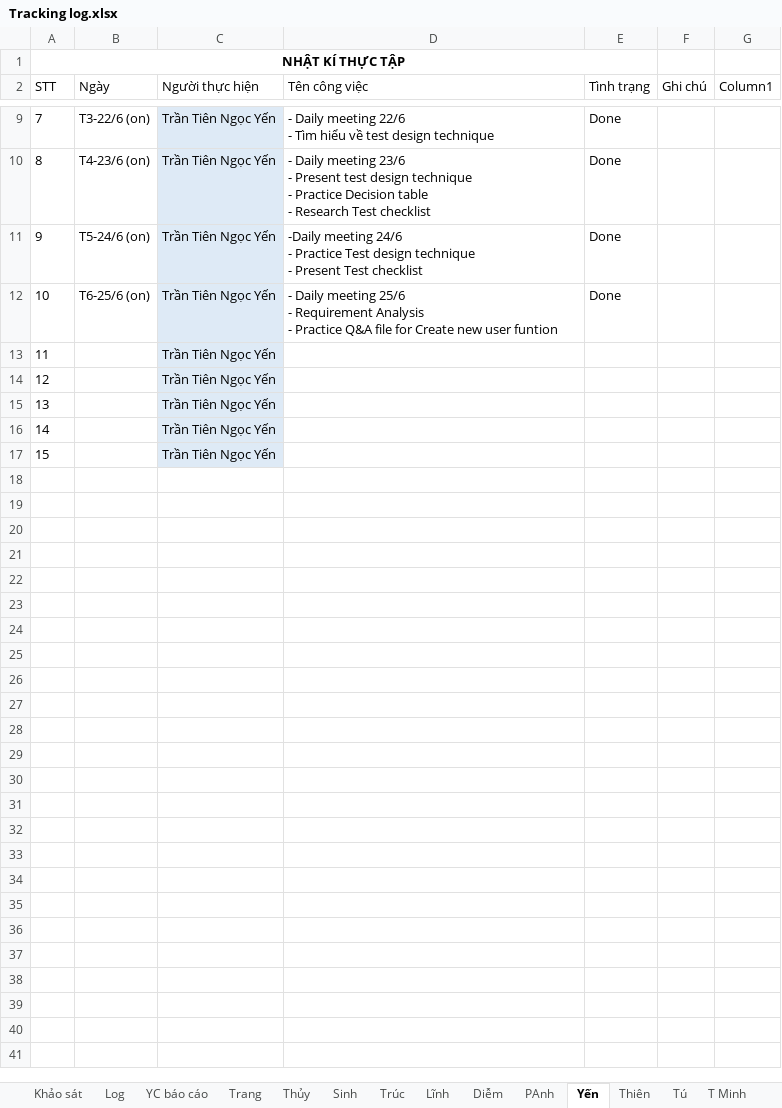
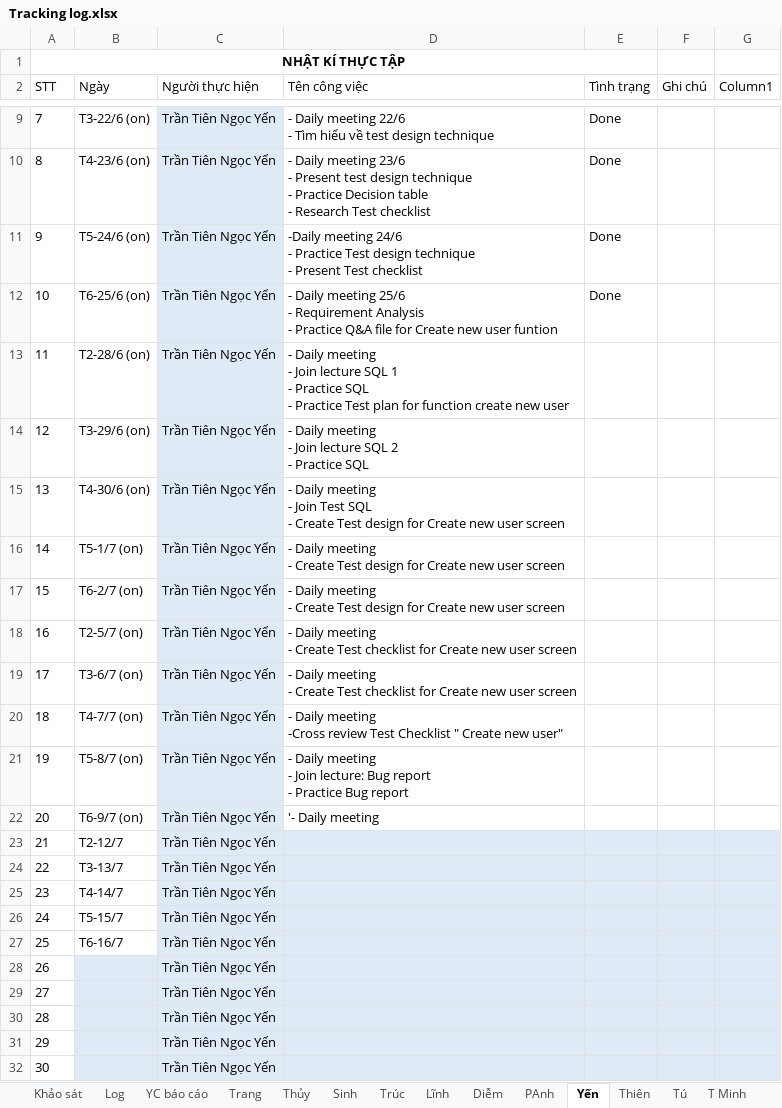
Before and after one commit to nhamct/TTNN44K, an Excel workbook: Tracking log.xlsx, sheet Yến, drawn as a sheet; only a part is shown, gaps mark what is left out; values as stored, in another font and other column widths than the file's, no borders; table styles not drawn; addresses are those after the commit; ↵ is a line break in a cell; the diff names each change by its address in the sheet, - before the commit and + after, or states it on an @@ line.

Commit message:
Update Tracking log.xlsx

```diff
--- a/Tracking log.xlsx (sheet Yến)
+++ b/Tracking log.xlsx (sheet Yến)
+row 13: 11 | T2-28/6 (on) | Trần Tiên Ngọc Yến | - Daily meeting ↵ - Join lecture SQL 1 ↵ - Practice SQL ↵ - Practice Test plan for function create new user
+row 14: 12 | T3-29/6 (on) | Trần Tiên Ngọc Yến | - Daily meeting ↵ - Join lecture SQL 2 ↵ - Practice SQL
+row 15: 13 | T4-30/6 (on) | Trần Tiên Ngọc Yến | - Daily meeting ↵ - Join Test SQL ↵ - Create Test design for Create new user screen
+row 16: 14 | T5-1/7 (on) | Trần Tiên Ngọc Yến | - Daily meeting ↵ - Create Test design for Create new user screen
+row 17: 15 | T6-2/7 (on) | Trần Tiên Ngọc Yến | - Daily meeting ↵ - Create Test design for Create new user screen
+row 18: 16 | T2-5/7 (on) | Trần Tiên Ngọc Yến | - Daily meeting ↵ - Create Test checklist for Create new user screen
+row 19: 17 | T3-6/7 (on) | Trần Tiên Ngọc Yến | - Daily meeting ↵ - Create Test checklist for Create new user screen
+row 20: 18 | T4-7/7 (on) | Trần Tiên Ngọc Yến | - Daily meeting ↵ -Cross review Test Checklist " Create new user"
+row 21: 19 | T5-8/7 (on) | Trần Tiên Ngọc Yến | - Daily meeting ↵ - Join lecture: Bug report ↵ - Practice Bug report
+row 22: 20 | T6-9/7 (on) | Trần Tiên Ngọc Yến | '- Daily meeting
+row 23: 21 | T2-12/7 | Trần Tiên Ngọc Yến
+row 24: 22 | T3-13/7 | Trần Tiên Ngọc Yến
+row 25: 23 | T4-14/7 | Trần Tiên Ngọc Yến
+row 26: 24 | T5-15/7 | Trần Tiên Ngọc Yến
+row 27: 25 | T6-16/7 | Trần Tiên Ngọc Yến
@@ column A (STT) renumbered from row 28 down @@
-B28:B32 fill: none
+B28:B32 fill: #DEEBF7
-D28:G32 fill: none
+D28:G32 fill: #DEEBF7
```
